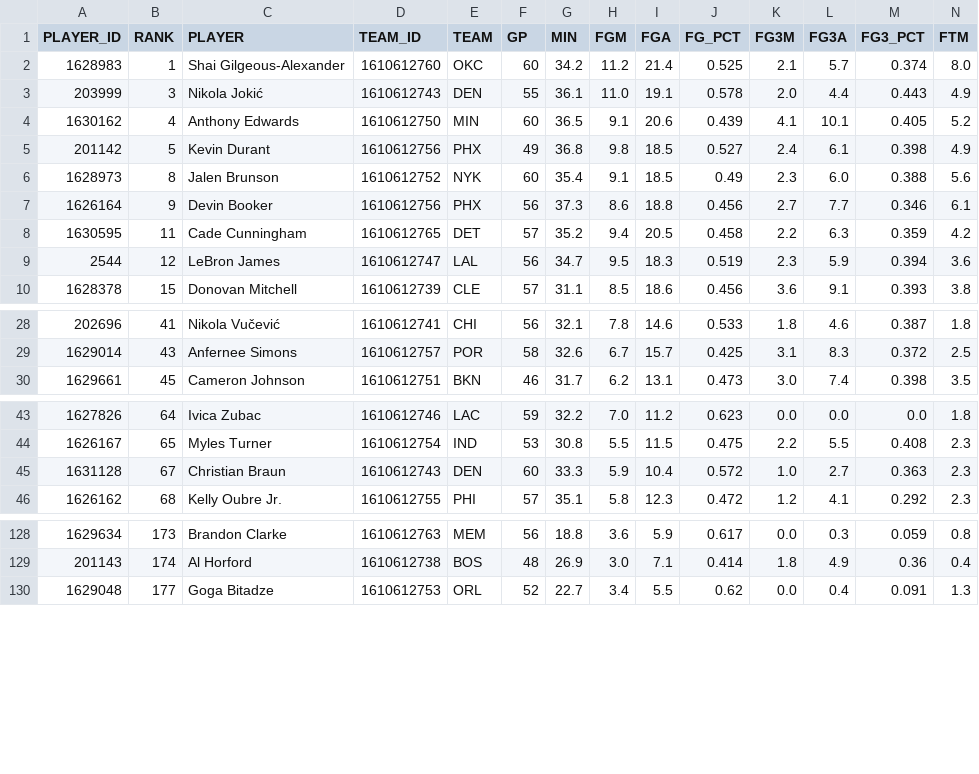
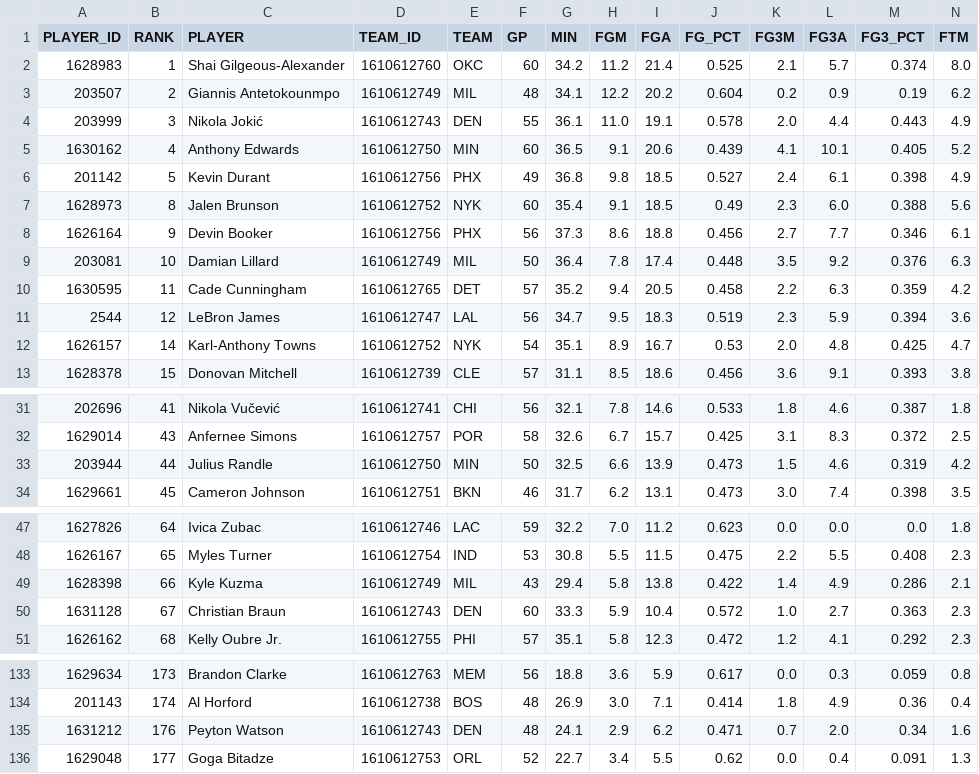
Before and after one commit to quintonfesq04/RealSports, a CSV file: NBA/nba_healthy_player_stats.csv, drawn as a sheet; only a part is shown, gaps mark what is left out; rows hold the shown columns only; the diff names each change by its address in the sheet, - before the commit and + after, or states it on an @@ line.

```diff
--- a/NBA/nba_healthy_player_stats.csv
+++ b/NBA/nba_healthy_player_stats.csv
+row 3: 203507 | 2 | Giannis Antetokounmpo | 1610612749 | MIL | 48 | 34.1 | 12.2 | 20.2 | 0.604 | 0.2 | 0.9 | 0.19 | 6.2
+row 9: 203081 | 10 | Damian Lillard | 1610612749 | MIL | 50 | 36.4 | 7.8 | 17.4 | 0.448 | 3.5 | 9.2 | 0.376 | 6.3
+row 12: 1626157 | 14 | Karl-Anthony Towns | 1610612752 | NYK | 54 | 35.1 | 8.9 | 16.7 | 0.53 | 2.0 | 4.8 | 0.425 | 4.7
+row 33: 203944 | 44 | Julius Randle | 1610612750 | MIN | 50 | 32.5 | 6.6 | 13.9 | 0.473 | 1.5 | 4.6 | 0.319 | 4.2
+row 49: 1628398 | 66 | Kyle Kuzma | 1610612749 | MIL | 43 | 29.4 | 5.8 | 13.8 | 0.422 | 1.4 | 4.9 | 0.286 | 2.1
+row 135: 1631212 | 176 | Peyton Watson | 1610612743 | DEN | 48 | 24.1 | 2.9 | 6.2 | 0.471 | 0.7 | 2.0 | 0.34 | 1.6
```
Also changed, not shown: NBA/nba_injury_report.csv, 5 other files.
